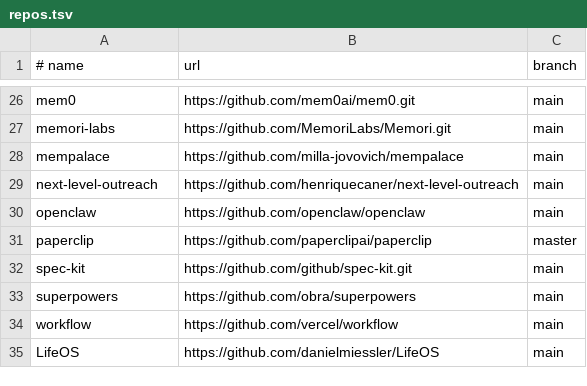
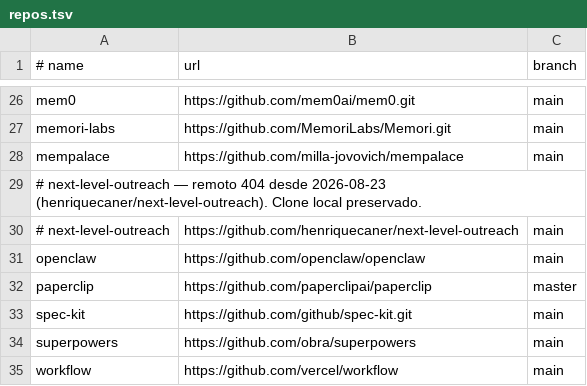
Before and after one commit to oalanicolas/OS, a TSV file: repos.tsv, drawn as a sheet; only a part is shown, gaps mark what is left out; the shorter side is filled out with more unchanged rows.

```diff
--- a/repos.tsv
+++ b/repos.tsv
@@ -28,3 +28,4 @@ memori-labs	https://github.com/MemoriLabs/Memori.git	main
 mempalace	https://github.com/milla-jovovich/mempalace	main
-next-level-outreach	https://github.com/henriquecaner/next-level-outreach	main
+# next-level-outreach — remoto 404 desde 2026-08-23 (henriquecaner/next-level-outreach). Clone local preservado.
+# next-level-outreach	https://github.com/henriquecaner/next-level-outreach	main
 openclaw	https://github.com/openclaw/openclaw	main
```
Also changed, not shown: 5 other files.
